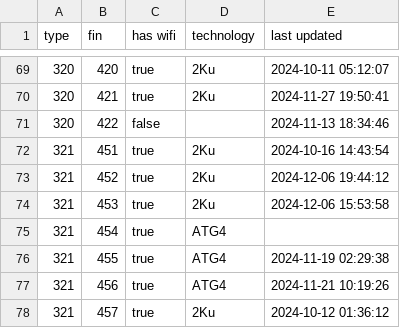
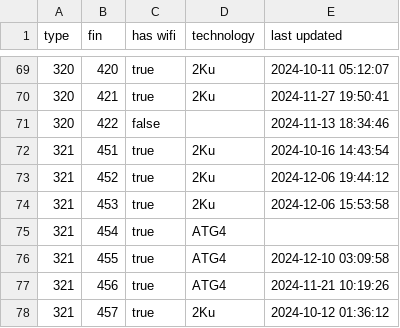
Before and after one commit to cowtool-llc/ac-wifi-info, a CSV file: ac-wifi-info.csv, drawn as a sheet; only a part is shown, gaps mark what is left out.

Commit message:
Update AC wifi information

```diff
--- a/ac-wifi-info.csv
+++ b/ac-wifi-info.csv
@@ -75,3 +75,3 @@ type,fin,has wifi,technology,last updated
 321,454,true,ATG4,
-321,455,true,ATG4,2024-11-19 02:29:38
+321,455,true,ATG4,2024-12-10 03:09:58
 321,456,true,ATG4,2024-11-21 10:19:26
```
